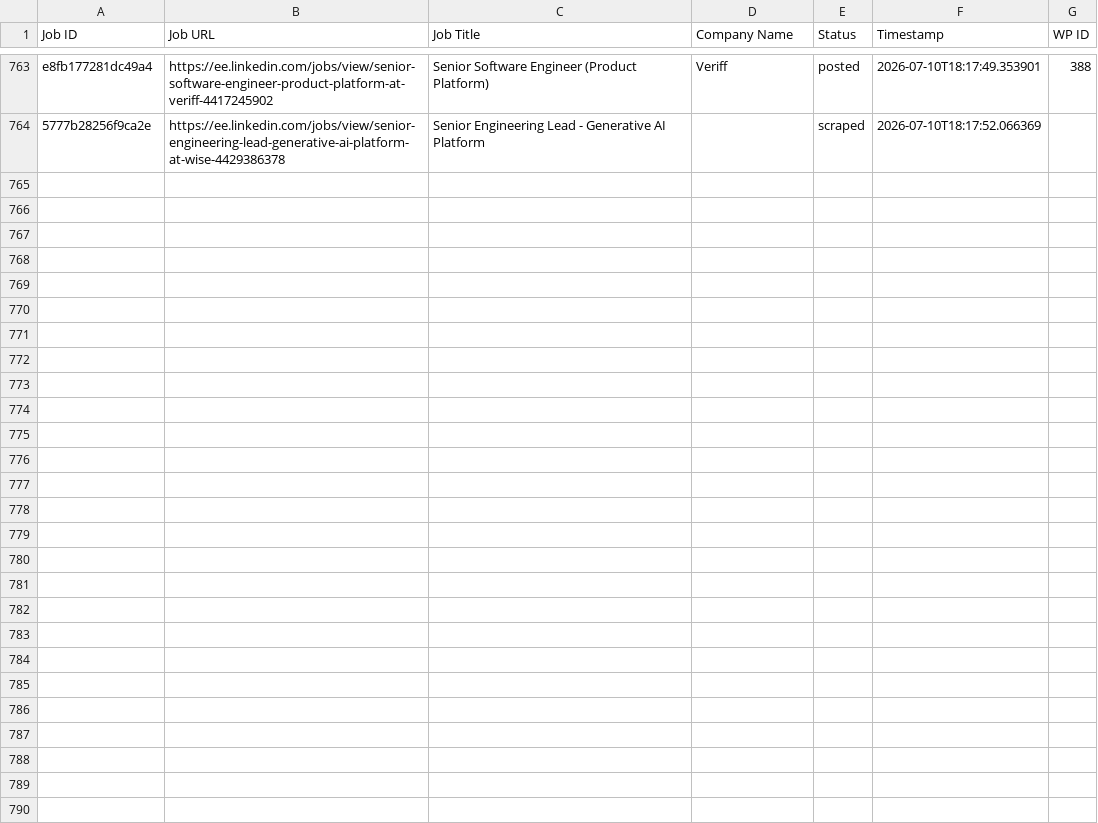
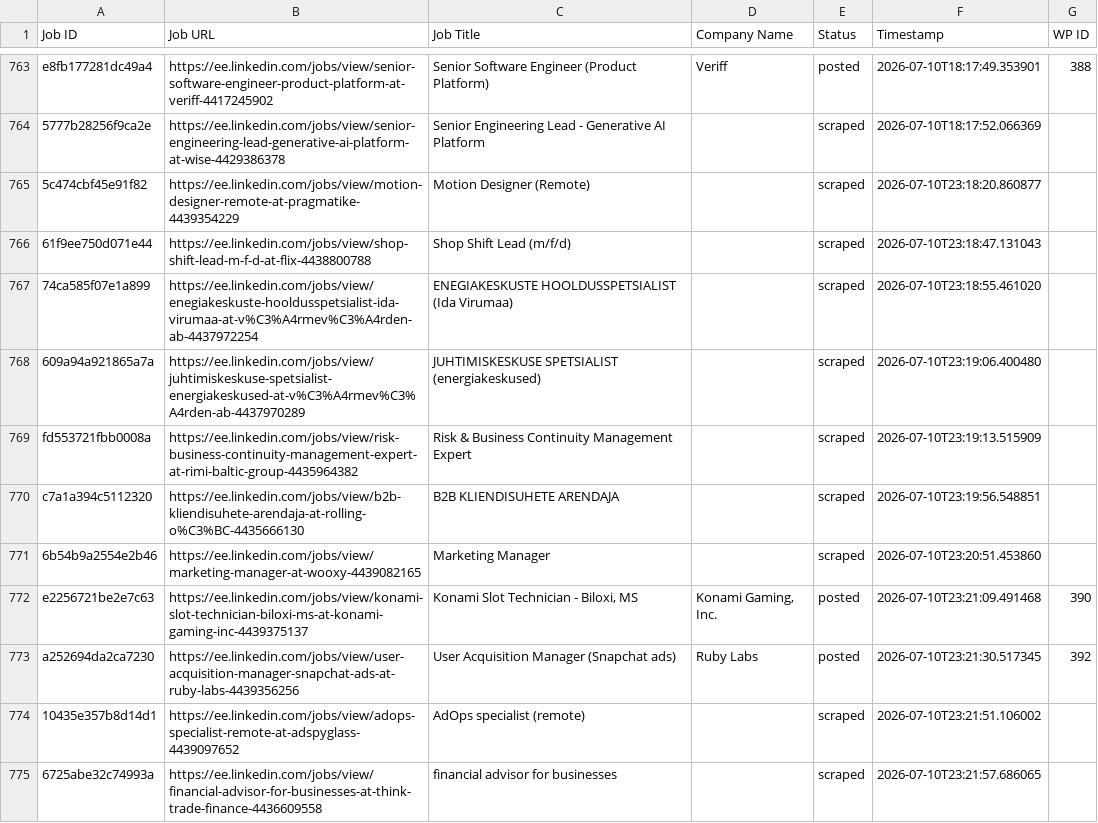
Before and after one commit to vindoky/ee, a CSV file: processed_jobs.csv, drawn as a sheet; only a part is shown, gaps mark what is left out; the diff covers the shown part only.

```diff
--- a/processed_jobs.csv
+++ b/processed_jobs.csv
@@ -764 +764,12 @@ e8fb177281dc49a4,https://ee.linkedin.com/jobs/view/senior-software-engineer-prod
 5777b28256f9ca2e,https://ee.linkedin.com/jobs/view/senior-engineering-lead-generative-ai-platform-at-wise-4429386378,Senior Engineering Lead - Generative AI Platform,,scraped,2026-07-10T18:17:52.066369,
+5c474cbf45e91f82,https://ee.linkedin.com/jobs/view/motion-designer-remote-at-pragmatike-4439354229,Motion Designer (Remote),,scraped,2026-07-10T23:18:20.860877,
+61f9ee750d071e44,https://ee.linkedin.com/jobs/view/shop-shift-lead-m-f-d-at-flix-4438800788,Shop Shift Lead (m/f/d),,scraped,2026-07-10T23:18:47.131043,
+74ca585f07e1a899,https://ee.linkedin.com/jobs/view/enegiakeskuste-hooldusspetsialist-ida-virumaa-at-v%C3%A4rmev%C3%A4rden-ab-4437972254,ENEGIAKESKUSTE HOOLDUSSPETSIALIST (Ida Virumaa),,scraped,2026-07-10T23:18:55.461020,
+609a94a921865a7a,https://ee.linkedin.com/jobs/view/juhtimiskeskuse-spetsialist-energiakeskused-at-v%C3%A4rmev%C3%A4rden-ab-4437970289,JUHTIMISKESKUSE SPETSIALIST (energiakeskused),,scraped,2026-07-10T23:19:06.400480,
+fd553721fbb0008a,https://ee.linkedin.com/jobs/view/risk-business-continuity-management-expert-at-rimi-baltic-group-4435964382,Risk & Business Continuity Management Expert,,scraped,2026-07-10T23:19:13.515909,
+c7a1a394c5112320,https://ee.linkedin.com/jobs/view/b2b-kliendisuhete-arendaja-at-rolling-o%C3%BC-4435666130,B2B KLIENDISUHETE ARENDAJA,,scraped,2026-07-10T23:19:56.548851,
+6b54b9a2554e2b46,https://ee.linkedin.com/jobs/view/marketing-manager-at-wooxy-4439082165,Marketing Manager,,scraped,2026-07-10T23:20:51.453860,
+e2256721be2e7c63,https://ee.linkedin.com/jobs/view/konami-slot-technician-biloxi-ms-at-konami-gaming-inc-4439375137,"Konami Slot Technician - Biloxi, MS","Konami Gaming, Inc.",posted,2026-07-10T23:21:09.491468,390
+a252694da2ca7230,https://ee.linkedin.com/jobs/view/user-acquisition-manager-snapchat-ads-at-ruby-labs-4439356256,User Acquisition Manager (Snapchat ads),Ruby Labs,posted,2026-07-10T23:21:30.517345,392
+10435e357b8d14d1,https://ee.linkedin.com/jobs/view/adops-specialist-remote-at-adspyglass-4439097652,AdOps specialist (remote),,scraped,2026-07-10T23:21:51.106002,
+6725abe32c74993a,https://ee.linkedin.com/jobs/view/financial-advisor-for-businesses-at-think-trade-finance-4436609558,financial advisor for businesses,,scraped,2026-07-10T23:21:57.686065,
```
Also changed, not shown: 11 added rows elsewhere in this file.
